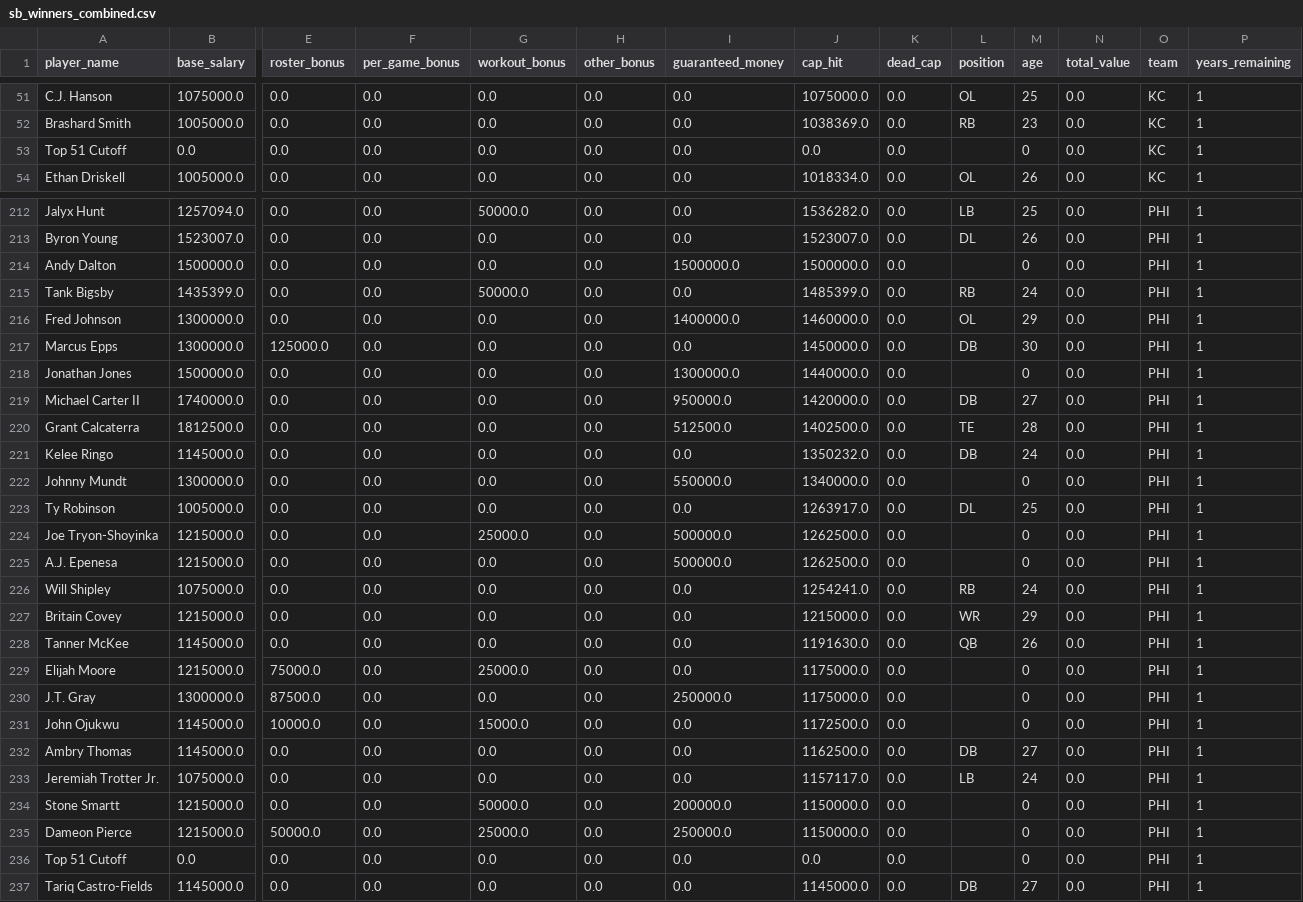
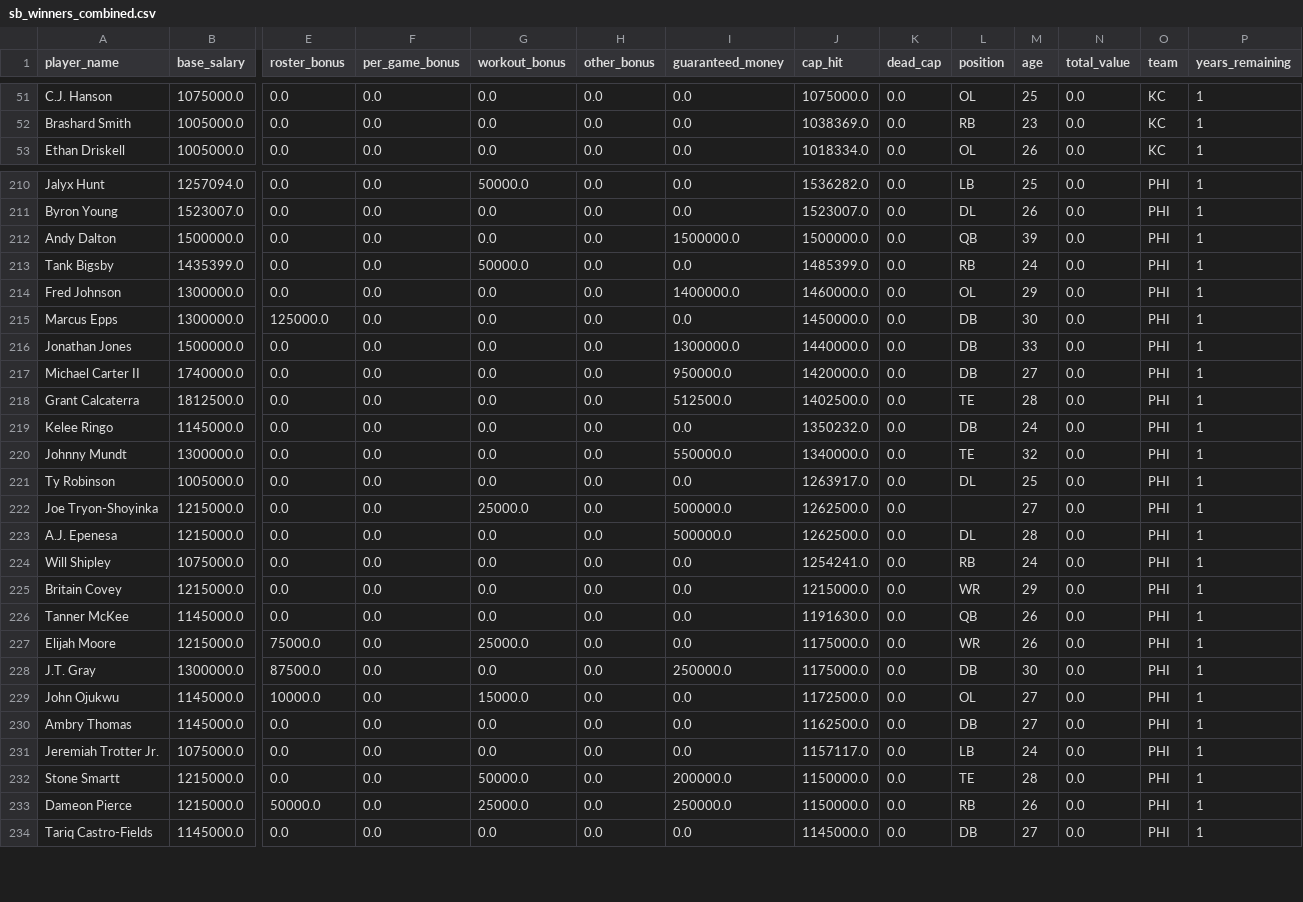
Before and after one commit to hank-butler/roster-analysis, a CSV file: data/processed/sb_winners_combined.csv, drawn as a sheet; only a part is shown, gaps mark what is left out; removed rows and columns are numbered as before the commit, all else as after; rows hold the shown columns only; the diff covers the shown part only; the diff names each change by its address in the sheet, - before the commit and + after, or states it on an @@ line.

```diff
--- a/data/processed/sb_winners_combined.csv
+++ b/data/processed/sb_winners_combined.csv
-row 53: Top 51 Cutoff | 0.0 | 0.0 | 0.0 | 0.0 | 0.0 | 0.0 | 0.0 | 0.0 |  | 0 | 0.0 | KC | 1
-L212 (position): (empty)
+L212 (position): QB
-M212 (age): 0
+M212 (age): 39
-L216 (position): (empty)
+L216 (position): DB
-M216 (age): 0
+M216 (age): 33
-L220 (position): (empty)
+L220 (position): TE
-M220 (age): 0
+M220 (age): 32
-M222 (age): 0
+M222 (age): 27
-L223 (position): (empty)
+L223 (position): DL
-M223 (age): 0
+M223 (age): 28
-L227 (position): (empty)
+L227 (position): WR
-M227 (age): 0
+M227 (age): 26
-L228 (position): (empty)
+L228 (position): DB
-M228 (age): 0
+M228 (age): 30
-L229 (position): (empty)
+L229 (position): OL
-M229 (age): 0
+M229 (age): 27
-L232 (position): (empty)
+L232 (position): TE
-M232 (age): 0
+M232 (age): 28
-L233 (position): (empty)
+L233 (position): RB
-M233 (age): 0
+M233 (age): 26
-row 236: Top 51 Cutoff | 0.0 | 0.0 | 0.0 | 0.0 | 0.0 | 0.0 | 0.0 | 0.0 |  | 0 | 0.0 | PHI | 1
```
Also changed, not shown: 1 removed row and 65 edited cells elsewhere in this file, data/processed/player_assets_ready.csv, data/processed/unmatched_players.csv, 3 other files.
